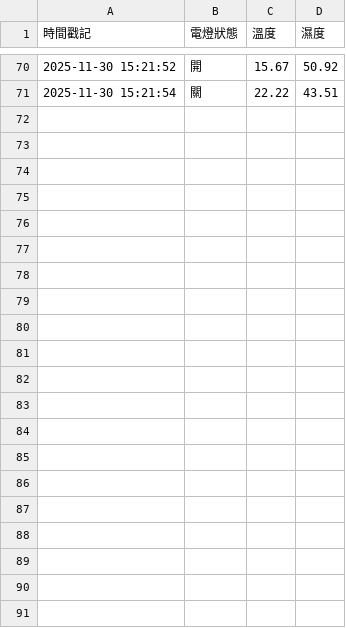
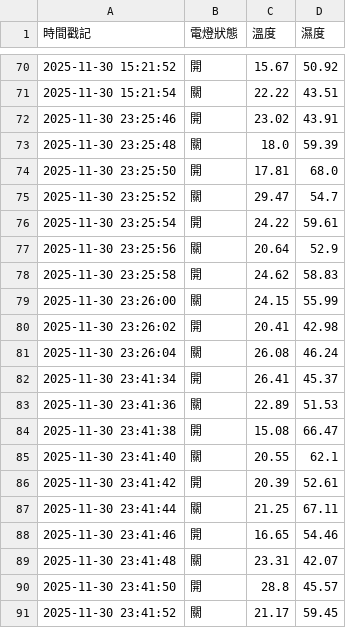
Before and after one commit to oink3388-IoT/20205_10_26_chihlee_pi_pico_Steve, a CSV file: lesson6/sensor_data.csv, drawn as a sheet; only a part is shown, gaps mark what is left out.

```diff
--- a/lesson6/sensor_data.csv
+++ b/lesson6/sensor_data.csv
@@ -71 +71,21 @@
 2025-11-30 15:21:54,關,22.22,43.51
+2025-11-30 23:25:46,開,23.02,43.91
+2025-11-30 23:25:48,關,18.0,59.39
+2025-11-30 23:25:50,開,17.81,68.0
+2025-11-30 23:25:52,關,29.47,54.7
+2025-11-30 23:25:54,開,24.22,59.61
+2025-11-30 23:25:56,關,20.64,52.9
+2025-11-30 23:25:58,開,24.62,58.83
+2025-11-30 23:26:00,關,24.15,55.99
+2025-11-30 23:26:02,開,20.41,42.98
+2025-11-30 23:26:04,關,26.08,46.24
+2025-11-30 23:41:34,開,26.41,45.37
+2025-11-30 23:41:36,關,22.89,51.53
+2025-11-30 23:41:38,開,15.08,66.47
+2025-11-30 23:41:40,關,20.55,62.1
+2025-11-30 23:41:42,開,20.39,52.61
+2025-11-30 23:41:44,關,21.25,67.11
+2025-11-30 23:41:46,開,16.65,54.46
+2025-11-30 23:41:48,關,23.31,42.07
+2025-11-30 23:41:50,開,28.8,45.57
+2025-11-30 23:41:52,關,21.17,59.45
```
Also changed, not shown: 2 other files.
